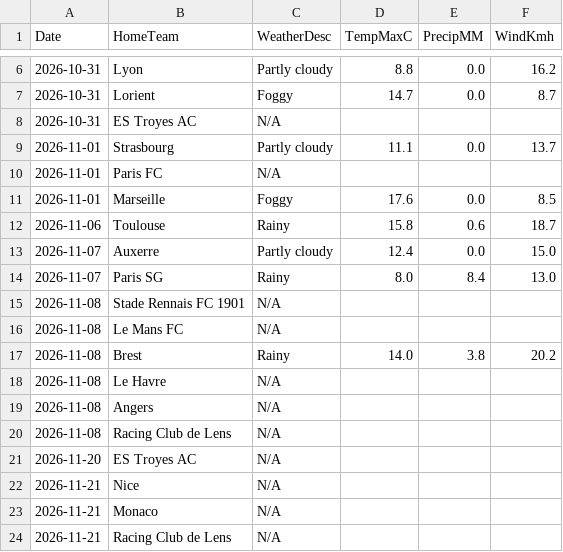
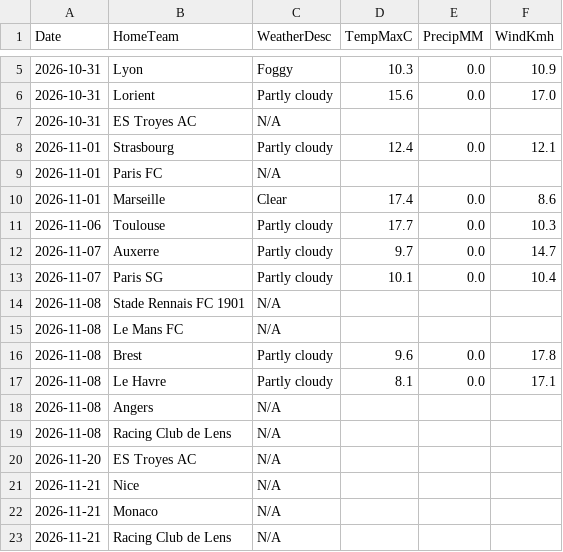
Before and after one commit to gmalbert/ligue-1, a CSV file: data_files/raw/match_weather.csv, drawn as a sheet; only a part is shown, gaps mark what is left out; the diff covers the shown part only.

```diff
--- a/data_files/raw/match_weather.csv
+++ b/data_files/raw/match_weather.csv
@@ -6,14 +5,14 @@ Date,HomeTeam,WeatherDesc,TempMaxC,PrecipMM,WindKmh
-2026-10-31,Lyon,Partly cloudy,8.8,0.0,16.2
-2026-10-31,Lorient,Foggy,14.7,0.0,8.7
+2026-10-31,Lyon,Foggy,10.3,0.0,10.9
+2026-10-31,Lorient,Partly cloudy,15.6,0.0,17.0
 2026-10-31,ES Troyes AC,N/A,,,
-2026-11-01,Strasbourg,Partly cloudy,11.1,0.0,13.7
+2026-11-01,Strasbourg,Partly cloudy,12.4,0.0,12.1
 2026-11-01,Paris FC,N/A,,,
-2026-11-01,Marseille,Foggy,17.6,0.0,8.5
-2026-11-06,Toulouse,Rainy,15.8,0.6,18.7
-2026-11-07,Auxerre,Partly cloudy,12.4,0.0,15.0
-2026-11-07,Paris SG,Rainy,8.0,8.4,13.0
+2026-11-01,Marseille,Clear,17.4,0.0,8.6
+2026-11-06,Toulouse,Partly cloudy,17.7,0.0,10.3
+2026-11-07,Auxerre,Partly cloudy,9.7,0.0,14.7
+2026-11-07,Paris SG,Partly cloudy,10.1,0.0,10.4
 2026-11-08,Stade Rennais FC 1901,N/A,,,
 2026-11-08,Le Mans FC,N/A,,,
-2026-11-08,Brest,Rainy,14.0,3.8,20.2
-2026-11-08,Le Havre,N/A,,,
+2026-11-08,Brest,Partly cloudy,9.6,0.0,17.8
+2026-11-08,Le Havre,Partly cloudy,8.1,0.0,17.1
 2026-11-08,Angers,N/A,,,
```
Also changed, not shown: 1 removed row and 9 edited cells elsewhere in this file, data_files/model_features/market_features.csv, data_files/predictions_log.csv, 11 other files.
